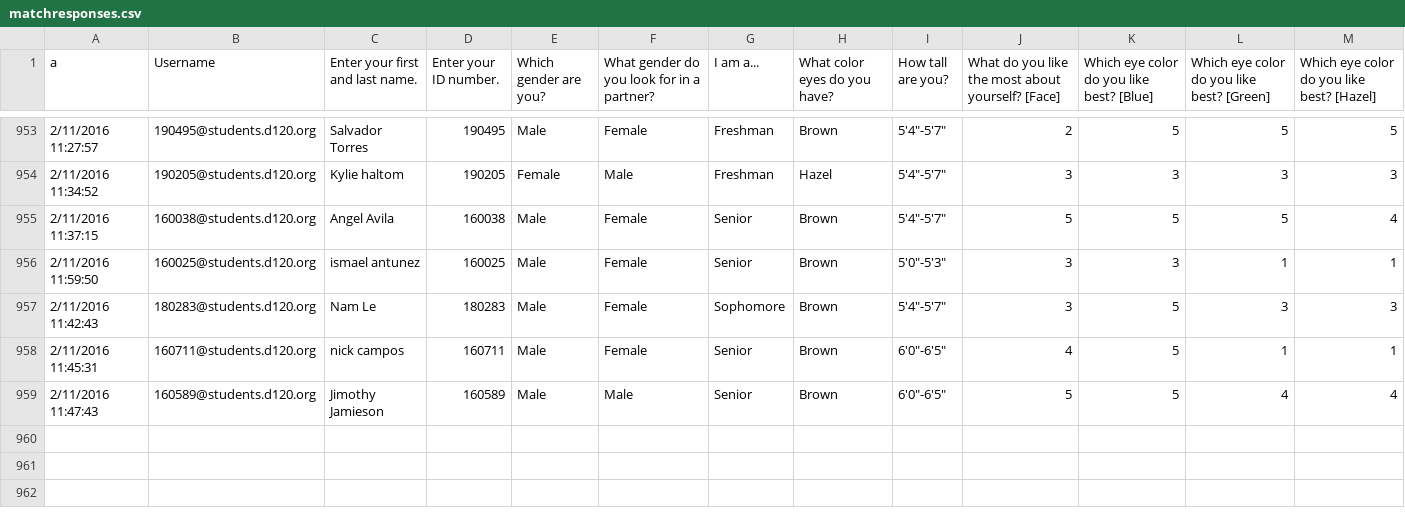
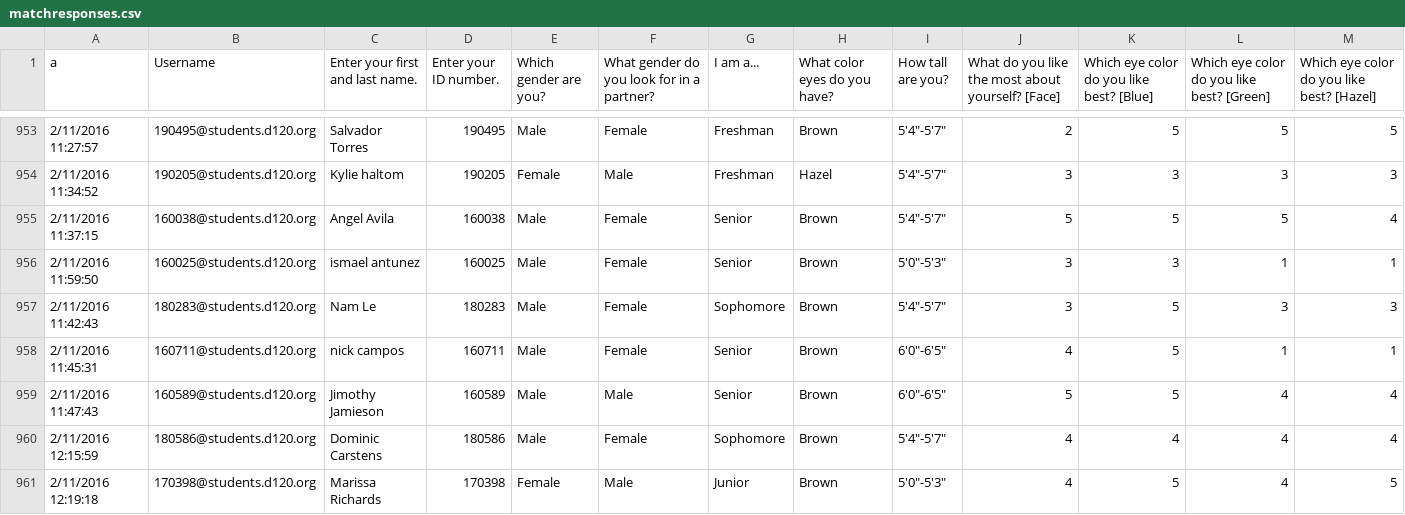
Before and after one commit to MHSByteClub/mhsbyteclub.github.io, a CSV file: matchresponses.csv, drawn as a sheet; only a part is shown, gaps mark what is left out; rows hold the shown columns only; the diff names each change by its address in the sheet, - before the commit and + after, or states it on an @@ line.

Commit message:
updated matchresponses.csv

```diff
--- a/matchresponses.csv
+++ b/matchresponses.csv
+row 960: 2/11/2016 12:15:59 | 180586@students.d120.org | Dominic Carstens | 180586 | Male | Female | Sophomore | Brown | 5'4"-5'7" | 4 | 4 | 4 | 4
+row 961: 2/11/2016 12:19:18 | 170398@students.d120.org | Marissa Richards | 170398 | Female | Male | Junior | Brown | 5'0"-5'3" | 4 | 5 | 4 | 5
```
